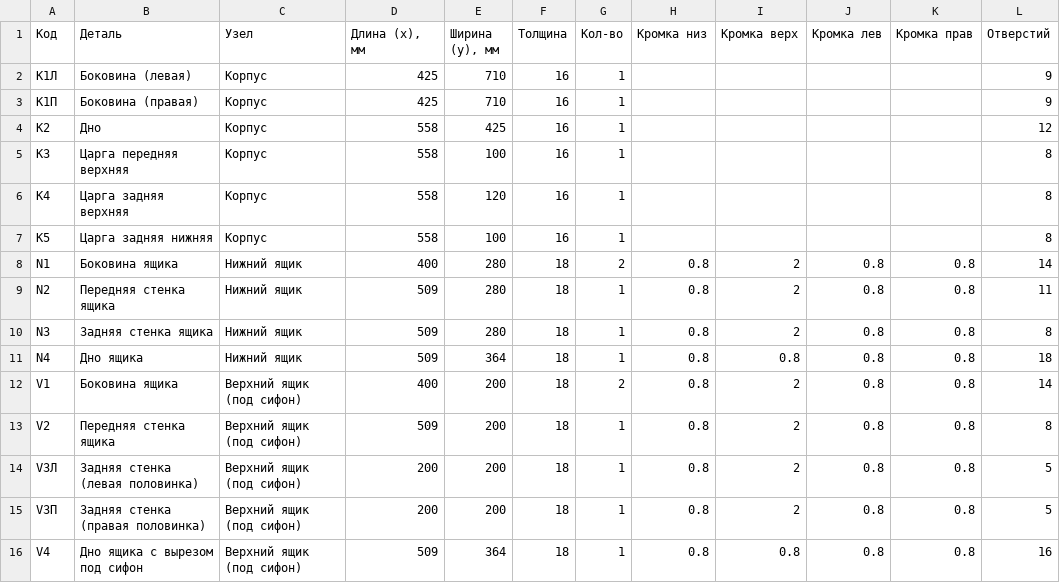
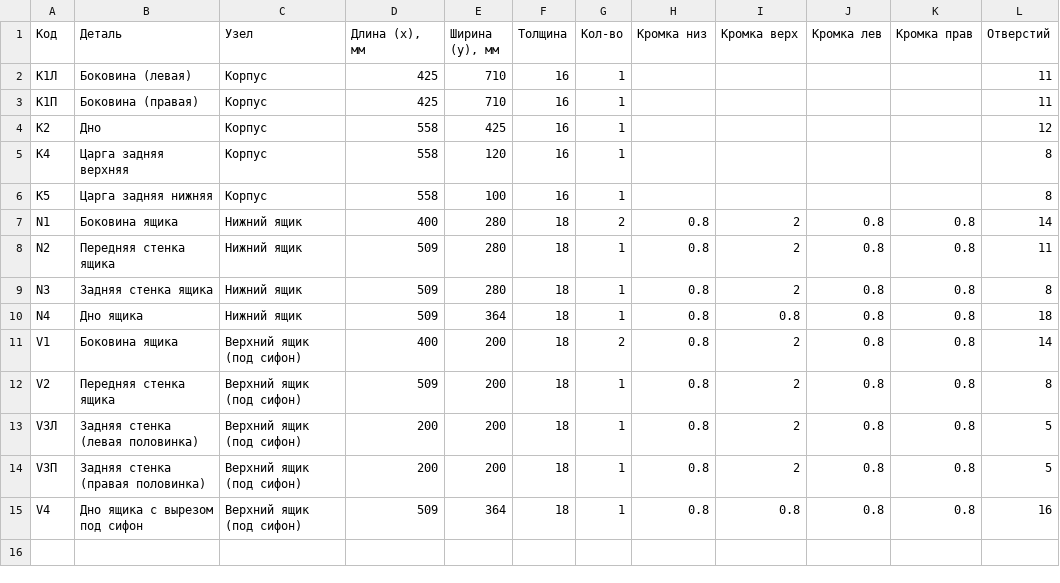
Before and after one commit to biznespg-max/tumby, a CSV file: izdeliya/T1-Q60/cutlist.csv, drawn as a sheet.

```diff
--- a/izdeliya/T1-Q60/cutlist.csv
+++ b/izdeliya/T1-Q60/cutlist.csv
@@ -1,6 +1,5 @@
 Код;Деталь;Узел;Длина (x), мм;Ширина (y), мм;Толщина;Кол-во;Кромка низ;Кромка верх;Кромка лев;Кромка прав;Отверстий
-K1Л;Боковина (левая);Корпус;425;710;16;1;;;;;9
-K1П;Боковина (правая);Корпус;425;710;16;1;;;;;9
+K1Л;Боковина (левая);Корпус;425;710;16;1;;;;;11
+K1П;Боковина (правая);Корпус;425;710;16;1;;;;;11
 K2;Дно;Корпус;558;425;16;1;;;;;12
-K3;Царга передняя верхняя;Корпус;558;100;16;1;;;;;8
 K4;Царга задняя верхняя;Корпус;558;120;16;1;;;;;8
```
Also changed, not shown: 16 other files.
